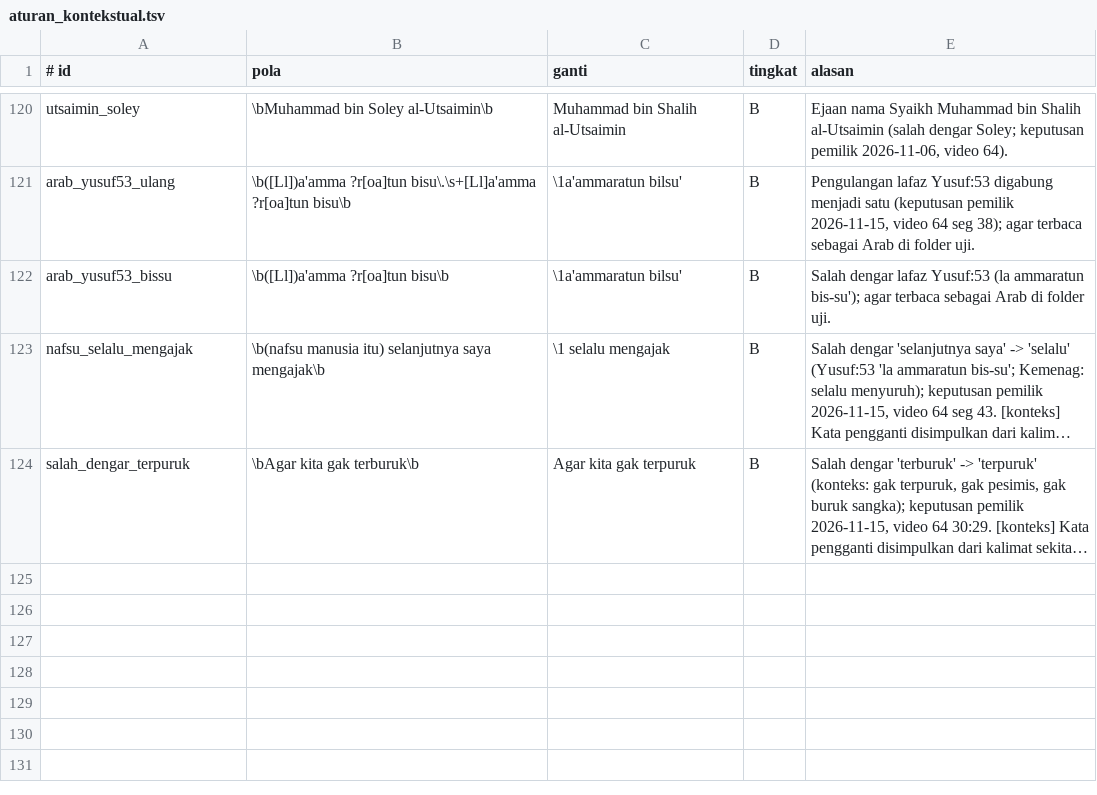
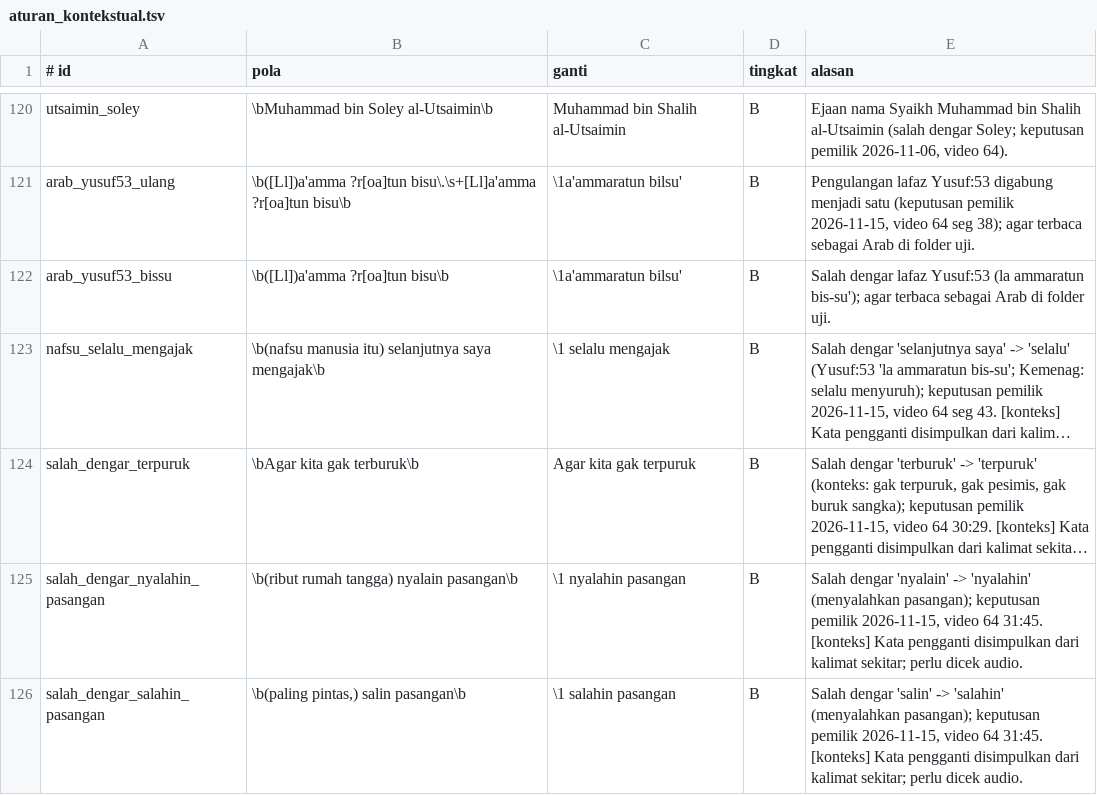
Before and after one commit to fadjrimohammad79-alt/transcriber-kajian, a TSV file: revisi/data/aturan_kontekstual.tsv, drawn as a sheet; only a part is shown, gaps mark what is left out; long unchanged cells end in …; the diff names each change by its address in the sheet, - before the commit and + after, or states it on an @@ line.

```diff
--- a/revisi/data/aturan_kontekstual.tsv
+++ b/revisi/data/aturan_kontekstual.tsv
+row 125: salah_dengar_nyalahin_pasangan | \b(ribut rumah tangga) nyalain pasangan\b | \1 nyalahin pasangan | B | Salah dengar 'nyalain' -> 'nyalahin' (menyalahkan pasangan); keputusan pemilik 2026-11-15, video 64 31:45. [konteks] Kata pengganti disimpulkan dari kalimat sekitar; perlu dicek audio.
+row 126: salah_dengar_salahin_pasangan | \b(paling pintas,) salin pasangan\b | \1 salahin pasangan | B | Salah dengar 'salin' -> 'salahin' (menyalahkan pasangan); keputusan pemilik 2026-11-15, video 64 31:45. [konteks] Kata pengganti disimpulkan dari kalimat sekitar; perlu dicek audio.
```
